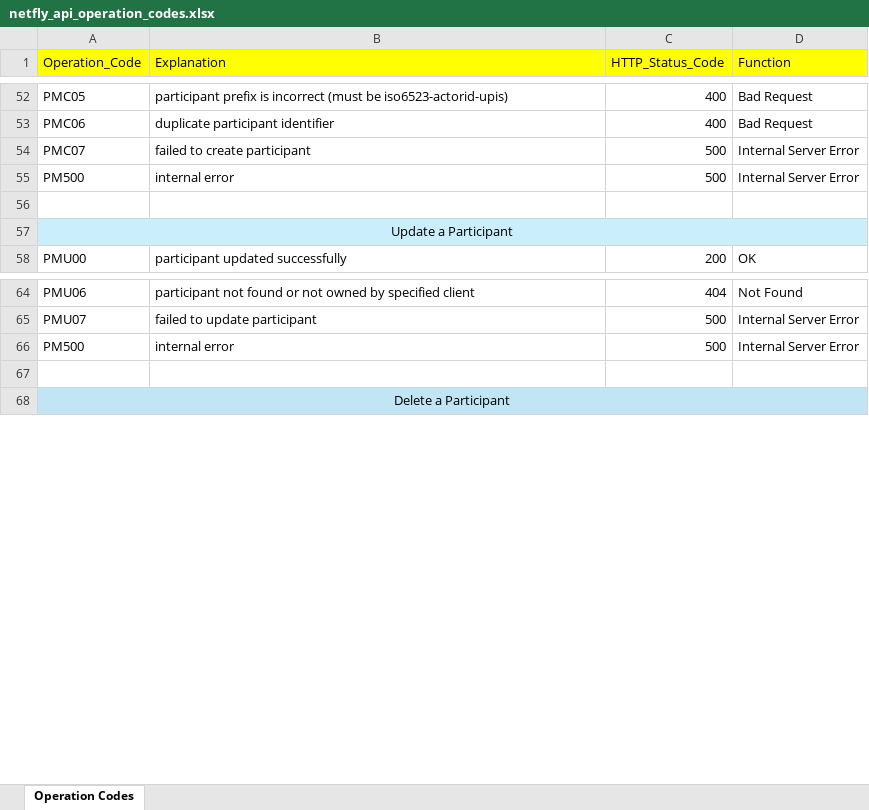
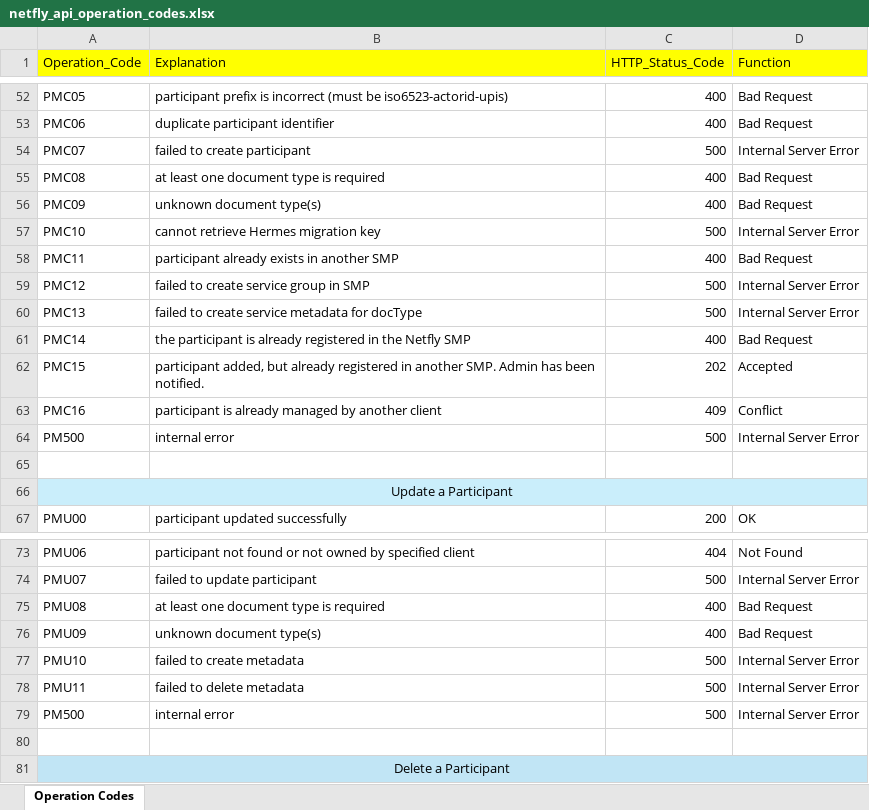
Before and after one commit to netflyapi/netfly-api-doc, an Excel workbook: netfly_api_operation_codes.xlsx, sheet Operation Codes, drawn as a sheet; only a part is shown, gaps mark what is left out; values as stored, in another font and other column widths than the file's, no borders; the diff covers the shown part only; the diff names each change by its address in the sheet, - before the commit and + after, or states it on an @@ line.

Commit message:
Add files via upload
API operation codes version August 24, 2025

```diff
--- a/netfly_api_operation_codes.xlsx (sheet Operation Codes)
+++ b/netfly_api_operation_codes.xlsx (sheet Operation Codes)
+row 55: PMC08 | at least one document type is required | 400 | Bad Request
+row 56: PMC09 | unknown document type(s) | 400 | Bad Request
+row 57: PMC10 | cannot retrieve Hermes migration key | 500 | Internal Server Error
+row 58: PMC11 | participant already exists in another SMP | 400 | Bad Request
+row 59: PMC12 | failed to create service group in SMP | 500 | Internal Server Error
+row 60: PMC13 | failed to create service metadata for docType | 500 | Internal Server Error
+row 61: PMC14 | the participant is already registered in the Netfly SMP | 400 | Bad Request
+row 62: PMC15 | participant added, but already registered in another SMP. Admin has been notified. | 202 | Accepted
+row 63: PMC16 | participant is already managed by another client | 409 | Conflict
+row 75: PMU08 | at least one document type is required | 400 | Bad Request
+row 76: PMU09 | unknown document type(s) | 400 | Bad Request
+row 77: PMU10 | failed to create metadata | 500 | Internal Server Error
+row 78: PMU11 | failed to delete metadata | 500 | Internal Server Error
```
Also changed, not shown: 29 added rows, 1 removed row and 1 edited cell elsewhere in this sheet.
